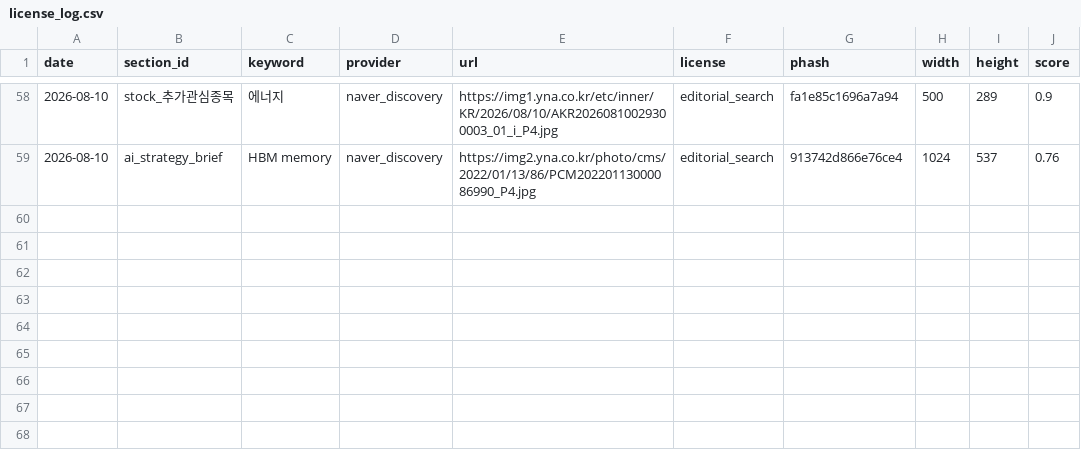
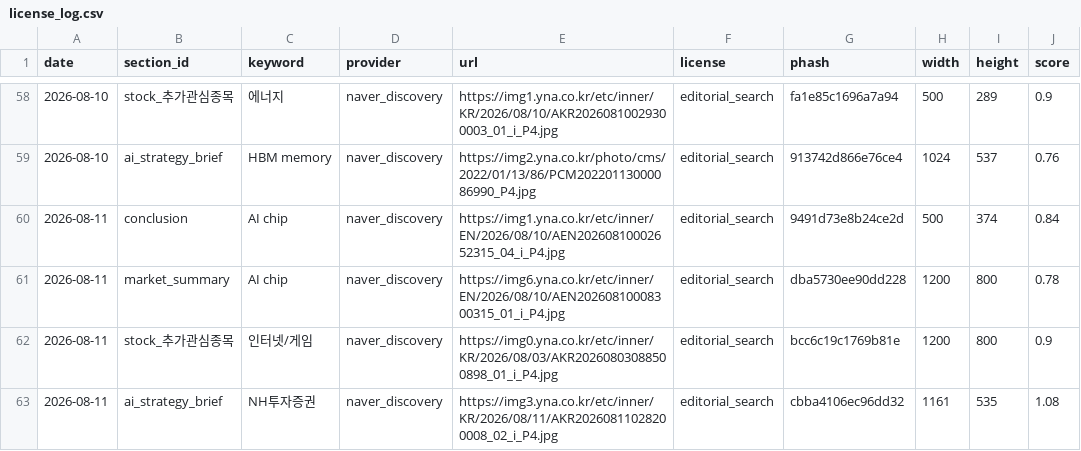
Before and after one commit to kunil-choi/stock-briefing-step1, a CSV file: data/media/license_log.csv, drawn as a sheet; only a part is shown, gaps mark what is left out; the diff names each change by its address in the sheet, - before the commit and + after, or states it on an @@ line.

```diff
--- a/data/media/license_log.csv
+++ b/data/media/license_log.csv
+row 60: 2026-08-11 | conclusion | AI chip | naver_discovery | https://img1.yna.co.kr/etc/inner/EN/2026/08/10/AEN20260810002652315_04_i_P4.jpg | editorial_search | 9491d73e8b24ce2d | 500 | 374 | 0.84
+row 61: 2026-08-11 | market_summary | AI chip | naver_discovery | https://img6.yna.co.kr/etc/inner/EN/2026/08/10/AEN20260810008300315_01_i_P4.jpg | editorial_search | dba5730ee90dd228 | 1200 | 800 | 0.78
+row 62: 2026-08-11 | stock_추가관심종목 | 인터넷/게임 | naver_discovery | https://img0.yna.co.kr/etc/inner/KR/2026/08/03/AKR20260803088500898_01_i_P4.jpg | editorial_search | bcc6c19c1769b81e | 1200 | 800 | 0.9
+row 63: 2026-08-11 | ai_strategy_brief | NH투자증권 | naver_discovery | https://img3.yna.co.kr/etc/inner/KR/2026/08/11/AKR20260811028200008_02_i_P4.jpg | editorial_search | cbba4106ec96dd32 | 1161 | 535 | 1.08
```
